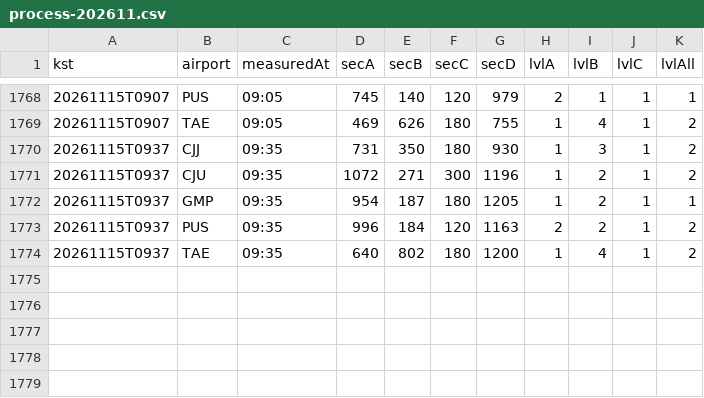
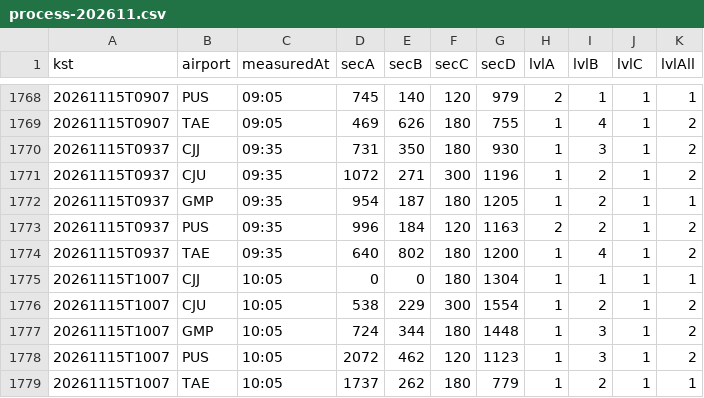
Before and after one commit to qhshdlwl/airport-eta-data, a CSV file: history/process-202611.csv, drawn as a sheet; only a part is shown, gaps mark what is left out.

```diff
--- a/history/process-202611.csv
+++ b/history/process-202611.csv
@@ -1774 +1774,6 @@ kst,airport,measuredAt,secA,secB,secC,secD,lvlA,lvlB,lvlC,lvlAll
 20261115T0937,TAE,09:35,640,802,180,1200,1,4,1,2
+20261115T1007,CJJ,10:05,0,0,180,1304,1,1,1,1
+20261115T1007,CJU,10:05,538,229,300,1554,1,2,1,2
+20261115T1007,GMP,10:05,724,344,180,1448,1,3,1,2
+20261115T1007,PUS,10:05,2072,462,120,1123,1,3,1,2
+20261115T1007,TAE,10:05,1737,262,180,779,1,2,1,1
```
Also changed, not shown: 2 other files.
